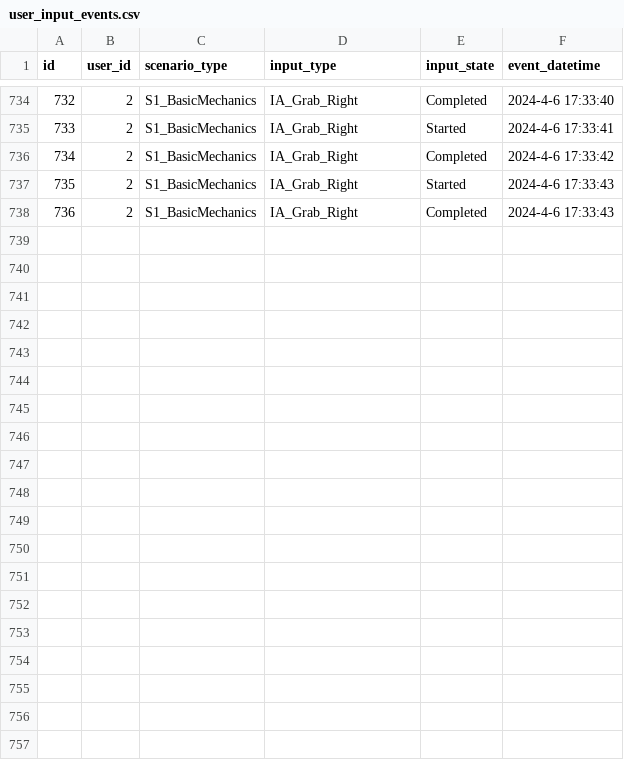
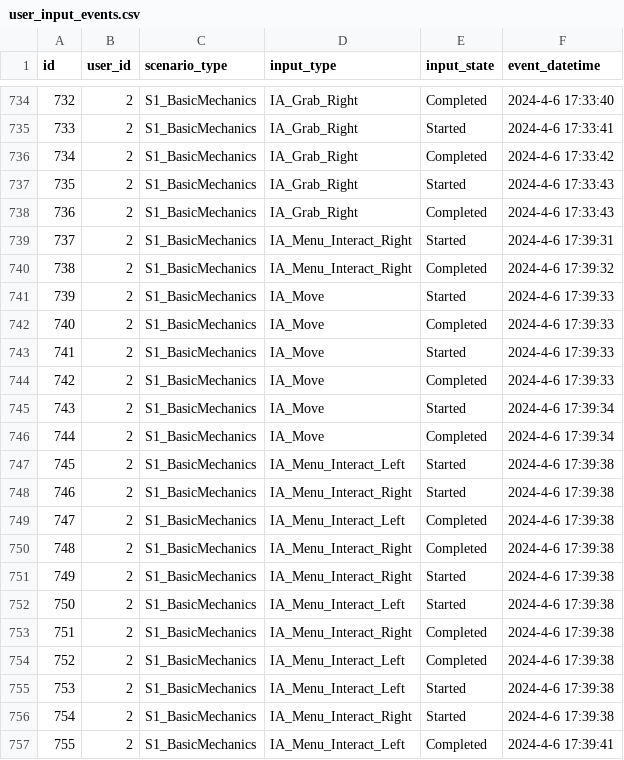
Before and after one commit to NILGroup/TFG-2223-InteraccionVR, a CSV file: RadiationRoom/Unreal/Saved/database/user_input_events.csv, drawn as a sheet; only a part is shown, gaps mark what is left out; the diff covers the shown part only; the diff names each change by its address in the sheet, - before the commit and + after, or states it on an @@ line.

```diff
--- a/RadiationRoom/Unreal/Saved/database/user_input_events.csv
+++ b/RadiationRoom/Unreal/Saved/database/user_input_events.csv
+row 739: 737 | 2 | S1_BasicMechanics | IA_Menu_Interact_Right | Started | 2024-4-6 17:39:31
+row 740: 738 | 2 | S1_BasicMechanics | IA_Menu_Interact_Right | Completed | 2024-4-6 17:39:32
+row 741: 739 | 2 | S1_BasicMechanics | IA_Move | Started | 2024-4-6 17:39:33
+row 742: 740 | 2 | S1_BasicMechanics | IA_Move | Completed | 2024-4-6 17:39:33
+row 743: 741 | 2 | S1_BasicMechanics | IA_Move | Started | 2024-4-6 17:39:33
+row 744: 742 | 2 | S1_BasicMechanics | IA_Move | Completed | 2024-4-6 17:39:33
+row 745: 743 | 2 | S1_BasicMechanics | IA_Move | Started | 2024-4-6 17:39:34
+row 746: 744 | 2 | S1_BasicMechanics | IA_Move | Completed | 2024-4-6 17:39:34
+row 747: 745 | 2 | S1_BasicMechanics | IA_Menu_Interact_Left | Started | 2024-4-6 17:39:38
+row 748: 746 | 2 | S1_BasicMechanics | IA_Menu_Interact_Right | Started | 2024-4-6 17:39:38
+row 749: 747 | 2 | S1_BasicMechanics | IA_Menu_Interact_Left | Completed | 2024-4-6 17:39:38
+row 750: 748 | 2 | S1_BasicMechanics | IA_Menu_Interact_Right | Completed | 2024-4-6 17:39:38
+row 751: 749 | 2 | S1_BasicMechanics | IA_Menu_Interact_Right | Started | 2024-4-6 17:39:38
+row 752: 750 | 2 | S1_BasicMechanics | IA_Menu_Interact_Left | Started | 2024-4-6 17:39:38
+row 753: 751 | 2 | S1_BasicMechanics | IA_Menu_Interact_Right | Completed | 2024-4-6 17:39:38
+row 754: 752 | 2 | S1_BasicMechanics | IA_Menu_Interact_Left | Completed | 2024-4-6 17:39:38
+row 755: 753 | 2 | S1_BasicMechanics | IA_Menu_Interact_Left | Started | 2024-4-6 17:39:38
+row 756: 754 | 2 | S1_BasicMechanics | IA_Menu_Interact_Right | Started | 2024-4-6 17:39:38
+row 757: 755 | 2 | S1_BasicMechanics | IA_Menu_Interact_Left | Completed | 2024-4-6 17:39:41
```
Also changed, not shown: 9 added rows elsewhere in this file, RadiationRoom/Unreal/Saved/database/gameplay_events.csv, RadiationRoom/Unreal/Saved/database/move_events.csv, 8 other files.
